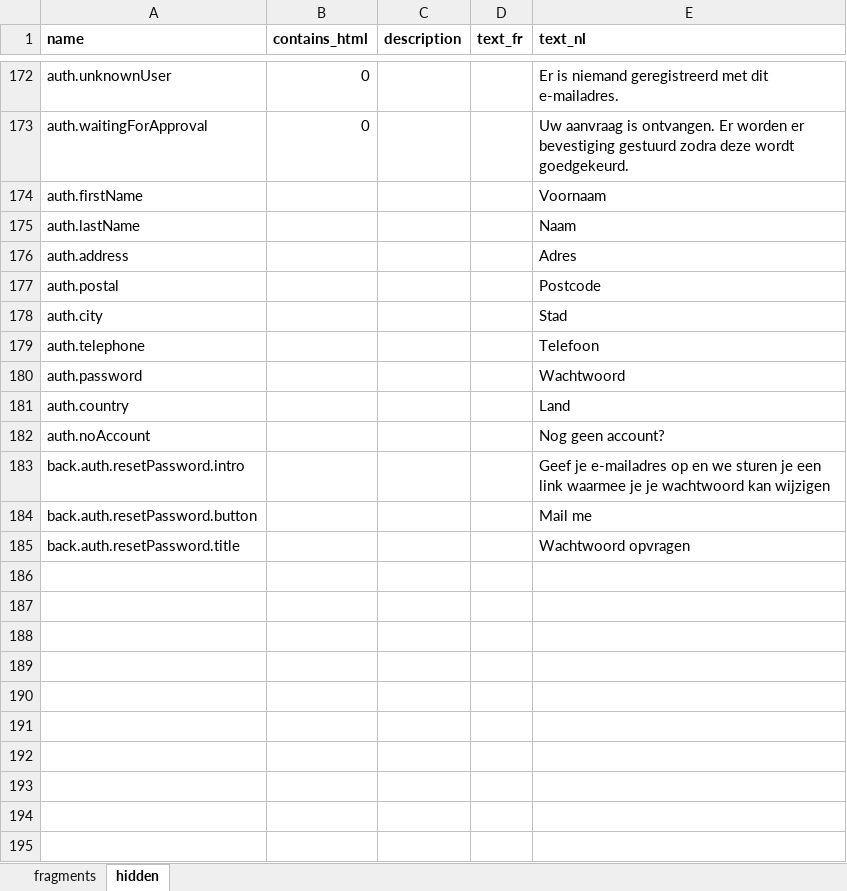
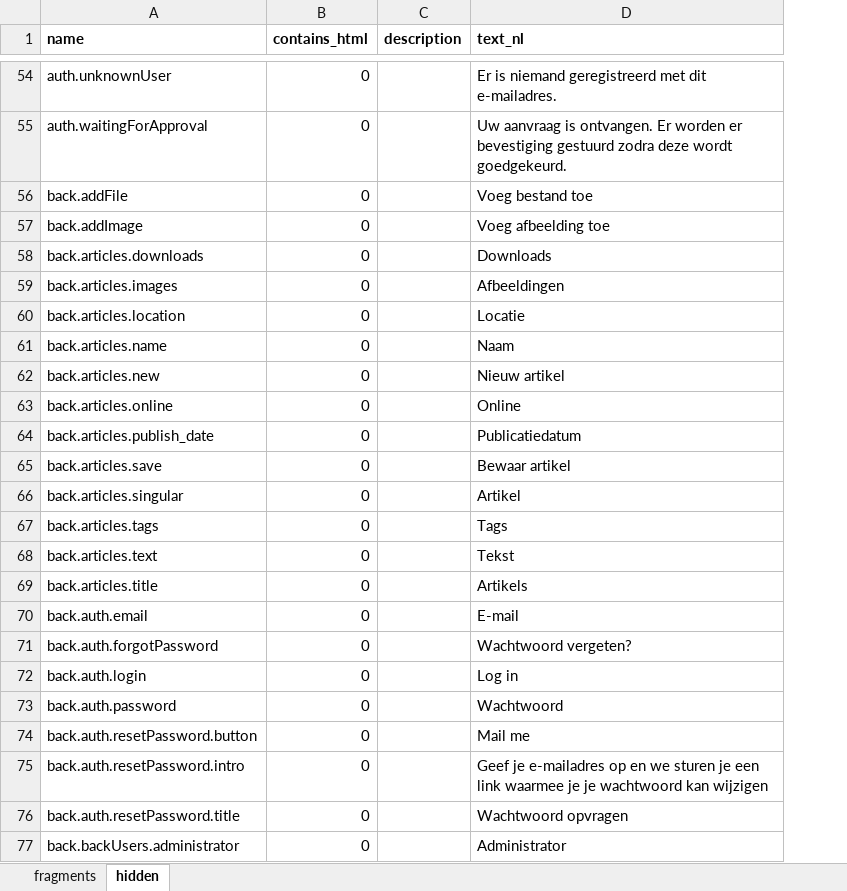
Before and after one commit to spatie/blender, an Excel workbook: database/seeds/data/fragments.xlsx, sheet hidden, drawn as a sheet; only a part is shown, gaps mark what is left out; values as stored, in another font and other column widths than the file's, no borders; removed rows and columns are numbered as before the commit, all else as after; the diff covers the shown part only; the diff names each change by its address in the sheet, - before the commit and + after, or states it on an @@ line.

```diff
--- a/database/seeds/data/fragments.xlsx (sheet hidden)
+++ b/database/seeds/data/fragments.xlsx (sheet hidden)
-column D (text_fr), empty
-row 174: auth.firstName |  |  |  | Voornaam
-row 175: auth.lastName |  |  |  | Naam
-row 176: auth.address |  |  |  | Adres
-row 177: auth.postal |  |  |  | Postcode
-row 178: auth.city |  |  |  | Stad
-row 179: auth.telephone |  |  |  | Telefoon
-row 180: auth.password |  |  |  | Wachtwoord
-row 181: auth.country |  |  |  | Land
-row 182: auth.noAccount |  |  |  | Nog geen account?
-row 183: back.auth.resetPassword.intro |  |  |  | Geef je e-mailadres op en we sturen je een link waarmee je je wachtwoord kan wijzigen
+row 56: back.addFile | 0 |  | Voeg bestand toe
+row 57: back.addImage | 0 |  | Voeg afbeelding toe
+row 58: back.articles.downloads | 0 |  | Downloads
+row 59: back.articles.images | 0 |  | Afbeeldingen
+row 60: back.articles.location | 0 |  | Locatie
+row 61: back.articles.name | 0 |  | Naam
+row 62: back.articles.new | 0 |  | Nieuw artikel
+row 63: back.articles.online | 0 |  | Online
+row 64: back.articles.publish_date | 0 |  | Publicatiedatum
+row 65: back.articles.save | 0 |  | Bewaar artikel
+row 66: back.articles.singular | 0 |  | Artikel
+row 67: back.articles.tags | 0 |  | Tags
+row 68: back.articles.text | 0 |  | Tekst
+row 69: back.articles.title | 0 |  | Artikels
+row 70: back.auth.email | 0 |  | E-mail
+row 71: back.auth.forgotPassword | 0 |  | Wachtwoord vergeten?
+row 72: back.auth.login | 0 |  | Log in
+row 73: back.auth.password | 0 |  | Wachtwoord
-B74 (contains_html): (empty)
+B74 (contains_html): 0
+row 75: back.auth.resetPassword.intro | 0 |  | Geef je e-mailadres op en we sturen je een link waarmee je je wachtwoord kan wijzigen
-B76 (contains_html): (empty)
+B76 (contains_html): 0
+row 77: back.backUsers.administrator | 0 |  | Administrator
```
Also changed, not shown: 114 added rows, 125 removed rows and 3 moved rows elsewhere in this sheet, sheet fragments.
